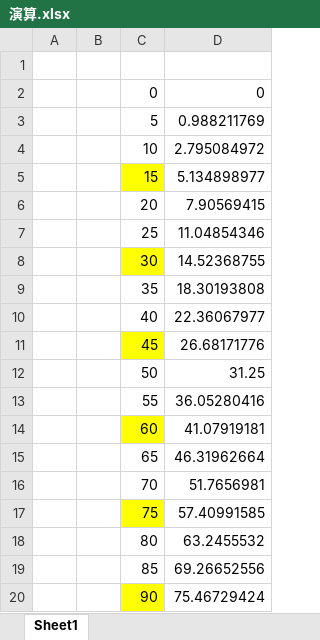
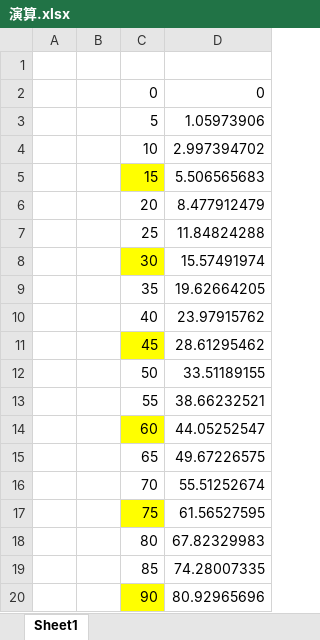
Before and after one commit to okadatech/Lancer_2019, an Excel workbook: 組み込み/演算.xlsx, sheet Sheet1, drawn as a sheet; values as stored, in another font and other column widths than the file's, no borders; charts and pictures not drawn; the diff names each change by its address in the sheet, - before the commit and + after, or states it on an @@ line.

```diff
--- a/組み込み/演算.xlsx (sheet Sheet1)
+++ b/組み込み/演算.xlsx (sheet Sheet1)
-D3: 0.988211769
+D3: 1.05973906
-D4: 2.795084972
+D4: 2.997394702
-D5: 5.134898977
+D5: 5.506565683
-D6: 7.90569415
+D6: 8.477912479
-D7: 11.04854346
+D7: 11.84824288
-D8: 14.52368755
+D8: 15.57491974
-D9: 18.30193808
+D9: 19.62664205
-D10: 22.36067977
+D10: 23.97915762
-D11: 26.68171776
+D11: 28.61295462
-D12: 31.25
+D12: 33.51189155
-D13: 36.05280416
+D13: 38.66232521
-D14: 41.07919181
+D14: 44.05252547
-D15: 46.31962664
+D15: 49.67226575
-D16: 51.7656981
+D16: 55.51252674
-D17: 57.40991585
+D17: 61.56527595
-D18: 63.2455532
+D18: 67.82329983
-D19: 69.26652556
+D19: 74.28007335
-D20: 75.46729424
+D20: 80.92965696
```
Also changed, not shown: charts or pictures, 12 other files.
